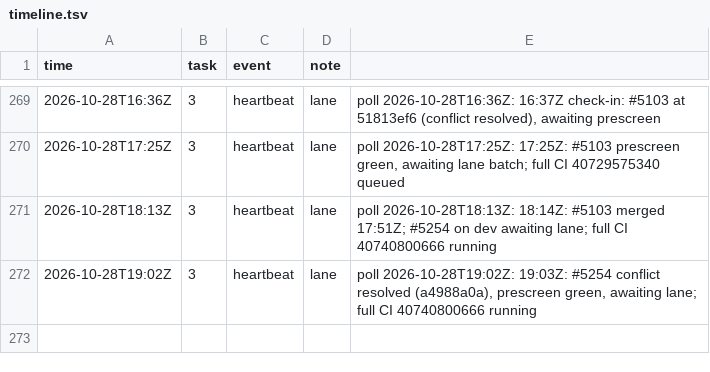
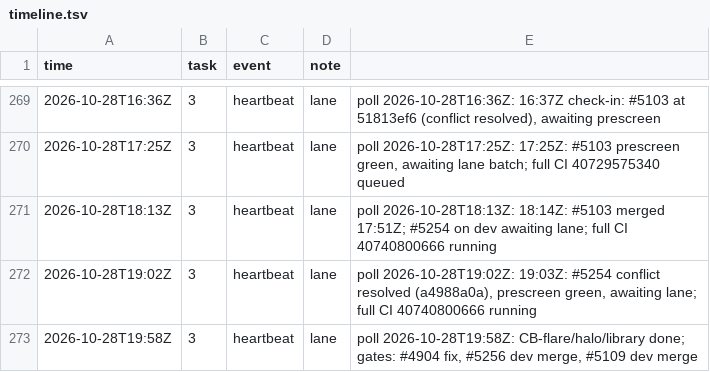
Before and after one commit to qbtrix/creative-apps, a TSV file: docs/leads/area-selection/timeline.tsv, drawn as a sheet; only a part is shown, gaps mark what is left out.

Commit message:
docs(lead): area-selection heartbeat 2026-10-28T19:58Z

```diff
--- a/docs/leads/area-selection/timeline.tsv
+++ b/docs/leads/area-selection/timeline.tsv
@@ -272 +272,2 @@ time	task	event	note
 2026-10-28T19:02Z	3	heartbeat	lane	poll 2026-10-28T19:02Z: 19:03Z: #5254 conflict resolved (a4988a0a), prescreen green, awaiting lane; full CI 40740800666 running
+2026-10-28T19:58Z	3	heartbeat	lane	poll 2026-10-28T19:58Z: CB-flare/halo/library done; gates: #4904 fix, #5256 dev merge, #5109 dev merge
```
Also changed, not shown: 1 other file.
